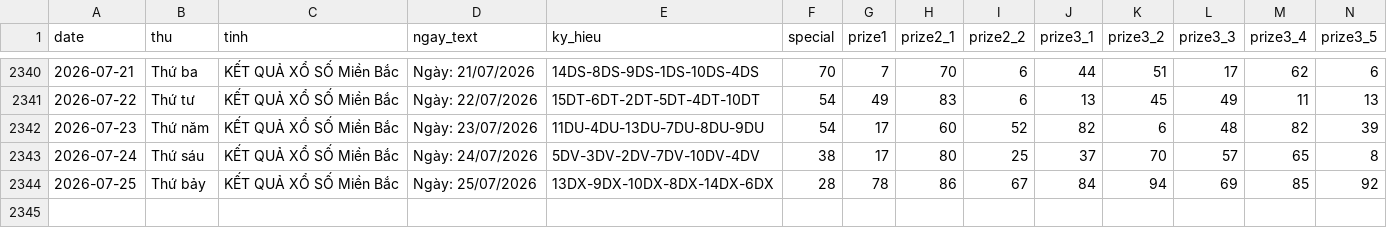
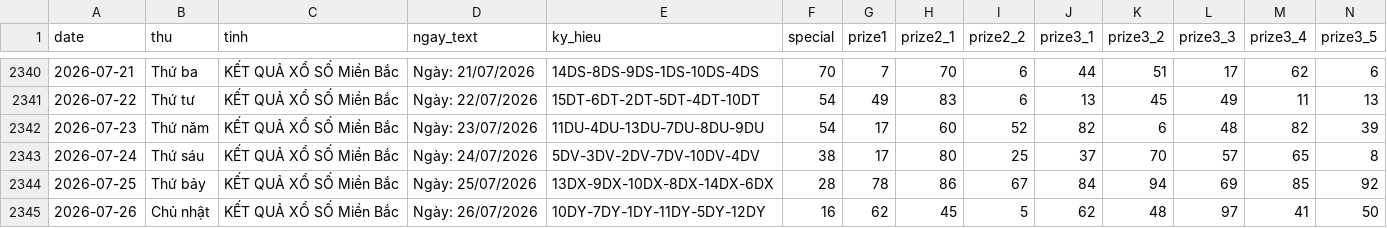
Before and after one commit to tuanseo5t-alt/xsmb-analysis, a CSV file: data/xsmb-2-digits.csv, drawn as a sheet; only a part is shown, gaps mark what is left out; rows hold the shown columns only; the diff names each change by its address in the sheet, - before the commit and + after, or states it on an @@ line.

```diff
--- a/data/xsmb-2-digits.csv
+++ b/data/xsmb-2-digits.csv
+row 2345: 2026-07-26 | Chủ nhật | KẾT QUẢ XỔ SỐ Miền Bắc | Ngày: 26/07/2026 | 10DY-7DY-1DY-11DY-5DY-12DY | 16 | 62 | 45 | 5 | 62 | 48 | 97 | 41 | 50
```
Also changed, not shown: data/xsmb-sparse.csv, data/xsmb.csv, 14 other files.
